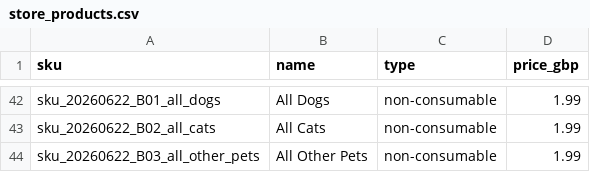
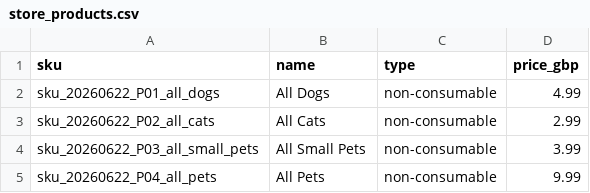
Before and after one commit to georgefedthedog/haveyoufedthedog, a CSV file: image_packs/store_products.csv, drawn as a sheet; only a part is shown, gaps mark what is left out; removed rows and columns are numbered as before the commit, all else as after; the diff covers the shown part only; the diff names each change by its address in the sheet, - before the commit and + after, or states it on an @@ line.

Commit message:
Pack simplification

```diff
--- a/image_packs/store_products.csv
+++ b/image_packs/store_products.csv
-A2 (sku): sku_20260622_B01_all_dogs
+A2 (sku): sku_20260622_P01_all_dogs
-D2 (price_gbp): 1.99
+D2 (price_gbp): 4.99
-A3 (sku): sku_20260622_B02_all_cats
+A3 (sku): sku_20260622_P02_all_cats
-D3 (price_gbp): 1.99
+D3 (price_gbp): 2.99
-row 44: sku_20260622_B03_all_other_pets | All Other Pets | non-consumable | 1.99
+row 4: sku_20260622_P03_all_small_pets | All Small Pets | non-consumable | 3.99
+row 5: sku_20260622_P04_all_pets | All Pets | non-consumable | 9.99
```
Also changed, not shown: 40 removed rows elsewhere in this file, 13 other files.
